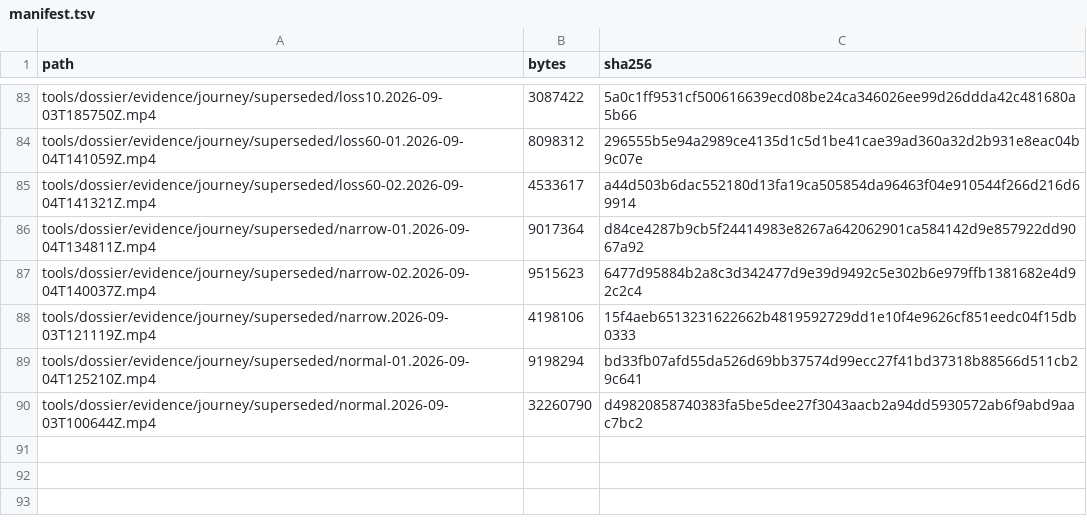
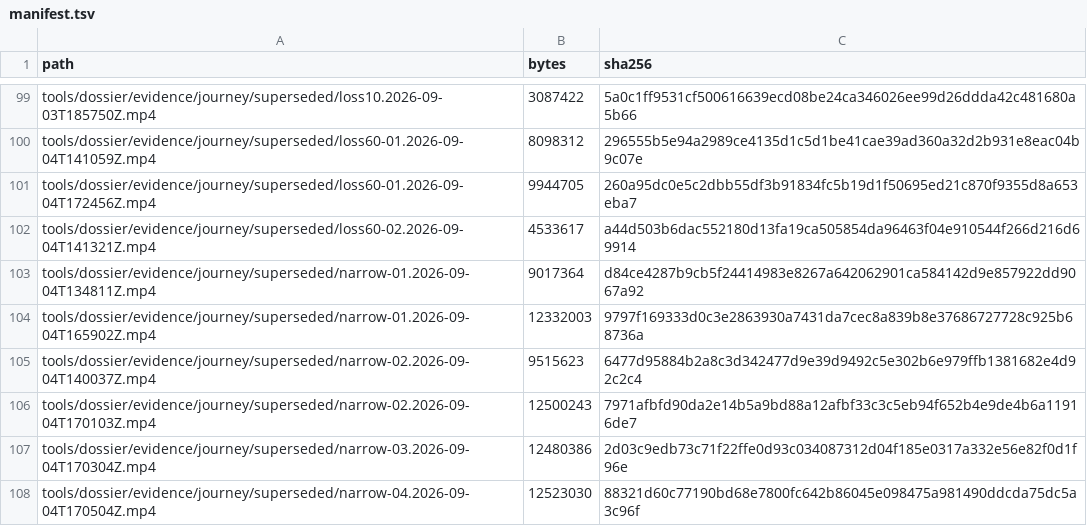
Before and after one commit to tlscodes/liveresilient, a TSV file: tools/dossier/manifest.tsv, drawn as a sheet; only a part is shown, gaps mark what is left out; the shorter side is filled out with more unchanged rows; the diff covers the shown part only.

```diff
--- a/tools/dossier/manifest.tsv
+++ b/tools/dossier/manifest.tsv
@@ -84,4 +100,9 @@ tools/dossier/evidence/journey/superseded/loss10.2026-09-03T185750Z.mp4	3087422
 tools/dossier/evidence/journey/superseded/loss60-01.2026-09-04T141059Z.mp4	8098312	296555b5e94a2989ce4135d1c5d1be41cae39ad360a32d2b931e8eac04b9c07e
+tools/dossier/evidence/journey/superseded/loss60-01.2026-09-04T172456Z.mp4	9944705	260a95dc0e5c2dbb55df3b91834fc5b19d1f50695ed21c870f9355d8a653eba7
 tools/dossier/evidence/journey/superseded/loss60-02.2026-09-04T141321Z.mp4	4533617	a44d503b6dac552180d13fa19ca505854da96463f04e910544f266d216d69914
 tools/dossier/evidence/journey/superseded/narrow-01.2026-09-04T134811Z.mp4	9017364	d84ce4287b9cb5f24414983e8267a642062901ca584142d9e857922dd9067a92
+tools/dossier/evidence/journey/superseded/narrow-01.2026-09-04T165902Z.mp4	12332003	9797f169333d0c3e2863930a7431da7cec8a839b8e37686727728c925b68736a
 tools/dossier/evidence/journey/superseded/narrow-02.2026-09-04T140037Z.mp4	9515623	6477d95884b2a8c3d342477d9e39d9492c5e302b6e979ffb1381682e4d92c2c4
+tools/dossier/evidence/journey/superseded/narrow-02.2026-09-04T170103Z.mp4	12500243	7971afbfd90da2e14b5a9bd88a12afbf33c3c5eb94f652b4e9de4b6a11916de7
+tools/dossier/evidence/journey/superseded/narrow-03.2026-09-04T170304Z.mp4	12480386	2d03c9edb73c71f22ffe0d93c034087312d04f185e0317a332e56e82f0d1f96e
+tools/dossier/evidence/journey/superseded/narrow-04.2026-09-04T170504Z.mp4	12523030	88321d60c77190bd68e7800fc642b86045e098475a981490ddcda75dc5a3c96f
```
Also changed, not shown: 23 added rows and 26 edited cells elsewhere in this file, tools/dossier/evidence/journey/RECORDINGS.tsv, 29 other files.
